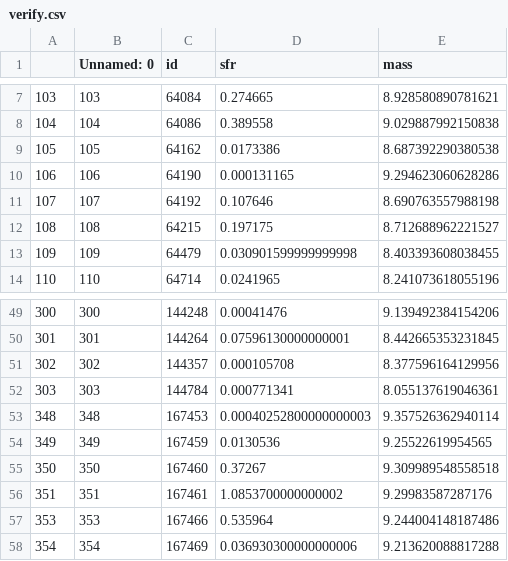
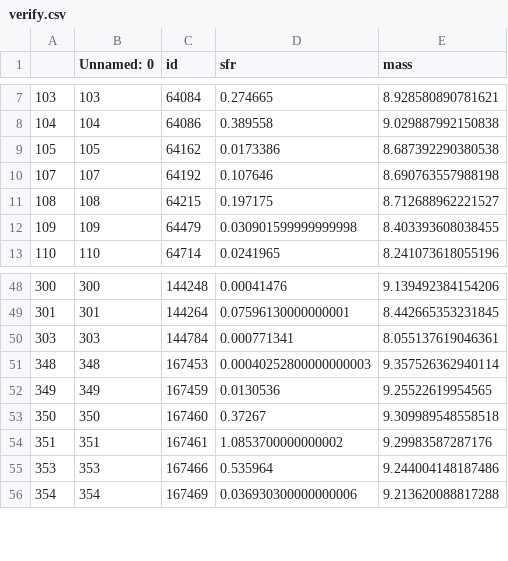
Before and after one commit to BenedictCallander/MPhys-Project, a CSV file: Class_dev/verify.csv, drawn as a sheet; only a part is shown, gaps mark what is left out; the diff names each change by its address in the sheet, - before the commit and + after, or states it on an @@ line.

```diff
--- a/Class_dev/verify.csv
+++ b/Class_dev/verify.csv
-row 10: 106 | 106 | 64190 | 0.000131165 | 9.294623060628286
-row 51: 302 | 302 | 144357 | 0.000105708 | 8.377596164129956
```
Also changed, not shown: 4 other files.
